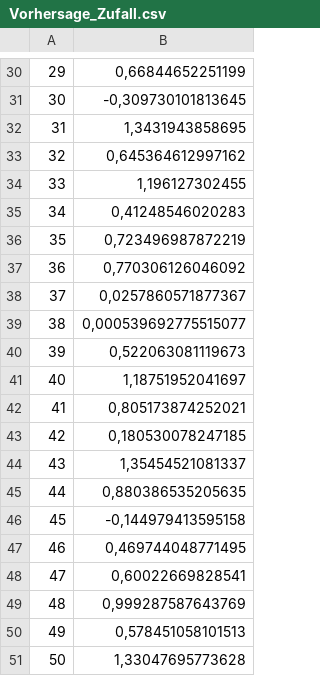
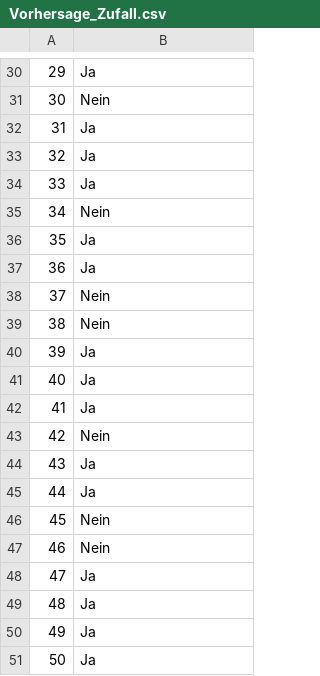
Before and after one commit to luebby/WM-WS2020, a CSV file: data/Vorhersage_Zufall.csv, drawn as a sheet; only a part is shown, gaps mark what is left out; the diff covers the shown part only.

```diff
--- a/data/Vorhersage_Zufall.csv
+++ b/data/Vorhersage_Zufall.csv
@@ -30,22 +30,22 @@
-"29";0,66844652251199
-"30";-0,309730101813645
-"31";1,3431943858695
-"32";0,645364612997162
-"33";1,196127302455
-"34";0,41248546020283
-"35";0,723496987872219
-"36";0,770306126046092
-"37";0,0257860571877367
-"38";0,000539692775515077
-"39";0,522063081119673
-"40";1,18751952041697
-"41";0,805173874252021
-"42";0,180530078247185
-"43";1,35454521081337
-"44";0,880386535205635
-"45";-0,144979413595158
-"46";0,469744048771495
-"47";0,60022669828541
-"48";0,999287587643769
-"49";0,578451058101513
-"50";1,33047695773628
+"29";"Ja"
+"30";"Nein"
+"31";"Ja"
+"32";"Ja"
+"33";"Ja"
+"34";"Nein"
+"35";"Ja"
+"36";"Ja"
+"37";"Nein"
+"38";"Nein"
+"39";"Ja"
+"40";"Ja"
+"41";"Ja"
+"42";"Nein"
+"43";"Ja"
+"44";"Ja"
+"45";"Nein"
+"46";"Nein"
+"47";"Ja"
+"48";"Ja"
+"49";"Ja"
+"50";"Ja"
```
Also changed, not shown: 28 edited cells elsewhere in this file.
